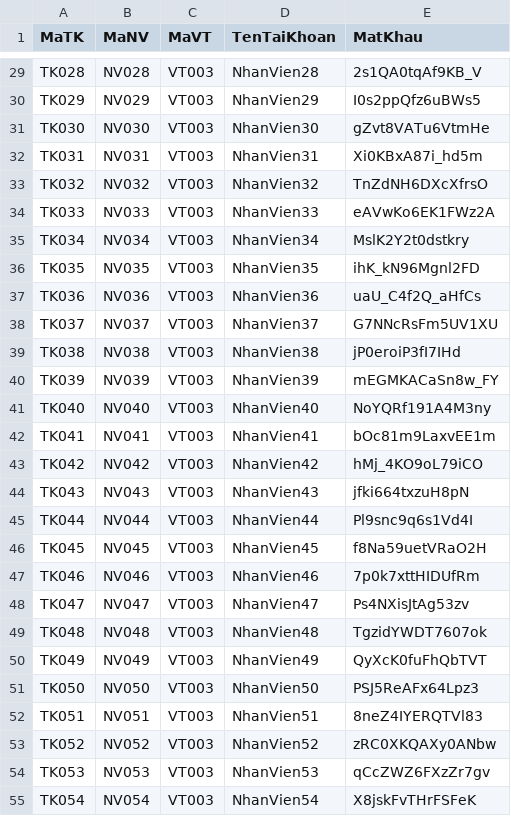
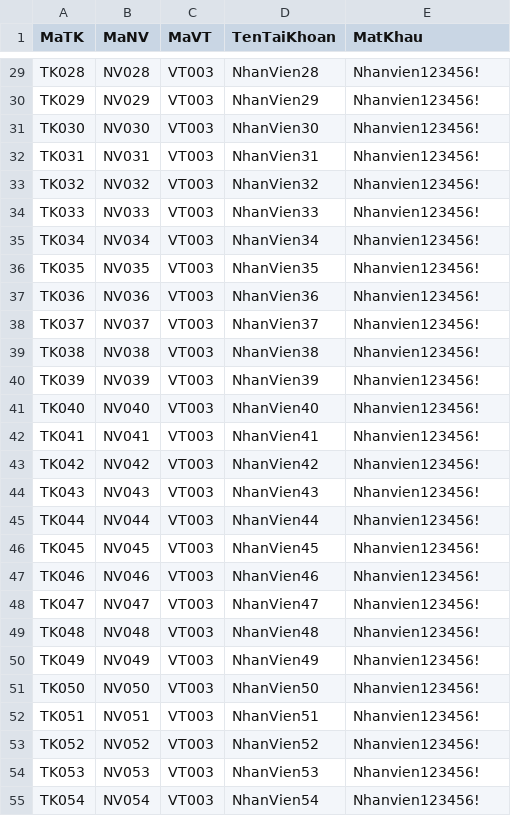
Before and after one commit to deakay13/HR-Management-WebApp, a CSV file: Backend/seeders/seed-data/TaiKhoan.csv, drawn as a sheet; only a part is shown, gaps mark what is left out; the diff covers the shown part only; the diff names each change by its address in the sheet, - before the commit and + after, or states it on an @@ line.

```diff
--- a/Backend/seeders/seed-data/TaiKhoan.csv
+++ b/Backend/seeders/seed-data/TaiKhoan.csv
-E29 (MatKhau): 2s1QA0tqAf9KB_V
+E29 (MatKhau): Nhanvien123456!
-E30 (MatKhau): I0s2ppQfz6uBWs5
+E30 (MatKhau): Nhanvien123456!
-E31 (MatKhau): gZvt8VATu6VtmHe
+E31 (MatKhau): Nhanvien123456!
-E32 (MatKhau): Xi0KBxA87i_hd5m
+E32 (MatKhau): Nhanvien123456!
-E33 (MatKhau): TnZdNH6DXcXfrsO
+E33 (MatKhau): Nhanvien123456!
-E34 (MatKhau): eAVwKo6EK1FWz2A
+E34 (MatKhau): Nhanvien123456!
-E35 (MatKhau): MslK2Y2t0dstkry
+E35 (MatKhau): Nhanvien123456!
-E36 (MatKhau): ihK_kN96Mgnl2FD
+E36 (MatKhau): Nhanvien123456!
-E37 (MatKhau): uaU_C4f2Q_aHfCs
+E37 (MatKhau): Nhanvien123456!
-E38 (MatKhau): G7NNcRsFm5UV1XU
+E38 (MatKhau): Nhanvien123456!
-E39 (MatKhau): jP0eroiP3fI7IHd
+E39 (MatKhau): Nhanvien123456!
-E40 (MatKhau): mEGMKACaSn8w_FY
+E40 (MatKhau): Nhanvien123456!
-E41 (MatKhau): NoYQRf191A4M3ny
+E41 (MatKhau): Nhanvien123456!
-E42 (MatKhau): bOc81m9LaxvEE1m
+E42 (MatKhau): Nhanvien123456!
-E43 (MatKhau): hMj_4KO9oL79iCO
+E43 (MatKhau): Nhanvien123456!
-E44 (MatKhau): jfki664txzuH8pN
+E44 (MatKhau): Nhanvien123456!
-E45 (MatKhau): Pl9snc9q6s1Vd4I
+E45 (MatKhau): Nhanvien123456!
-E46 (MatKhau): f8Na59uetVRaO2H
+E46 (MatKhau): Nhanvien123456!
-E47 (MatKhau): 7p0k7xttHIDUfRm
+E47 (MatKhau): Nhanvien123456!
-E48 (MatKhau): Ps4NXisJtAg53zv
+E48 (MatKhau): Nhanvien123456!
-E49 (MatKhau): TgzidYWDT7607ok
+E49 (MatKhau): Nhanvien123456!
-E50 (MatKhau): QyXcK0fuFhQbTVT
+E50 (MatKhau): Nhanvien123456!
-E51 (MatKhau): PSJ5ReAFx64Lpz3
+E51 (MatKhau): Nhanvien123456!
-E52 (MatKhau): 8neZ4IYERQTVl83
+E52 (MatKhau): Nhanvien123456!
-E53 (MatKhau): zRC0XKQAXy0ANbw
+E53 (MatKhau): Nhanvien123456!
-E54 (MatKhau): qCcZWZ6FXzZr7gv
+E54 (MatKhau): Nhanvien123456!
-E55 (MatKhau): X8jskFvTHrFSFeK
+E55 (MatKhau): Nhanvien123456!
```
Also changed, not shown: 73 edited cells elsewhere in this file, 13 other files.
